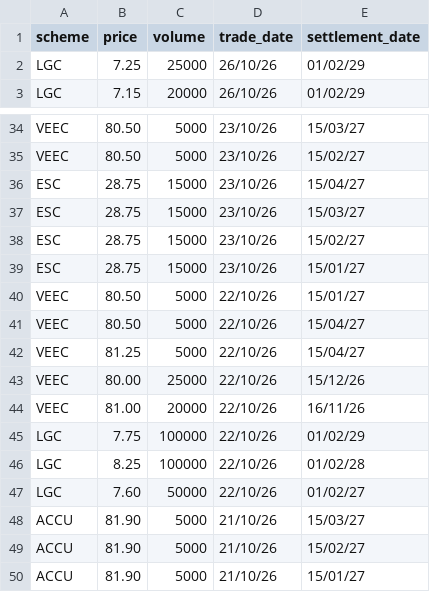
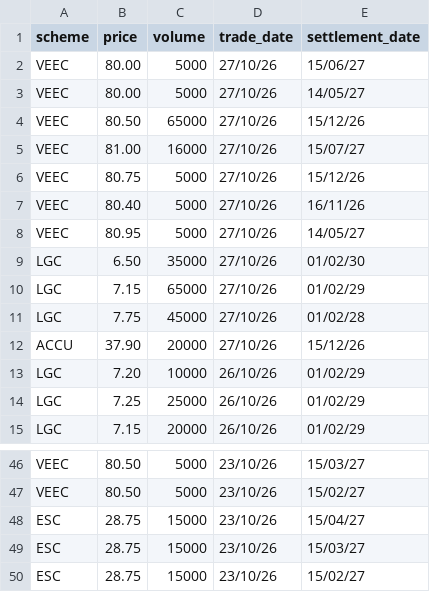
Before and after one commit to nwbort/lgc-forward-prices, a CSV file: forward_trades.csv, drawn as a sheet; only a part is shown, gaps mark what is left out.

```diff
--- a/forward_trades.csv
+++ b/forward_trades.csv
@@ -1,2 +1,14 @@
 scheme,price,volume,trade_date,settlement_date
+VEEC,80.00,5000,27/10/26,15/06/27
+VEEC,80.00,5000,27/10/26,14/05/27
+VEEC,80.50,65000,27/10/26,15/12/26
+VEEC,81.00,16000,27/10/26,15/07/27
+VEEC,80.75,5000,27/10/26,15/12/26
+VEEC,80.40,5000,27/10/26,16/11/26
+VEEC,80.95,5000,27/10/26,14/05/27
+LGC,6.50,35000,27/10/26,01/02/30
+LGC,7.15,65000,27/10/26,01/02/29
+LGC,7.75,45000,27/10/26,01/02/28
+ACCU,37.90,20000,27/10/26,15/12/26
+LGC,7.20,10000,26/10/26,01/02/29
 LGC,7.25,25000,26/10/26,01/02/29
@@ -38,13 +50 @@ ESC,28.75,15000,23/10/26,15/03/27
 ESC,28.75,15000,23/10/26,15/02/27
-ESC,28.75,15000,23/10/26,15/01/27
-VEEC,80.50,5000,22/10/26,15/01/27
-VEEC,80.50,5000,22/10/26,15/04/27
-VEEC,81.25,5000,22/10/26,15/04/27
-VEEC,80.00,25000,22/10/26,15/12/26
-VEEC,81.00,20000,22/10/26,16/11/26
-LGC,7.75,100000,22/10/26,01/02/29
-LGC,8.25,100000,22/10/26,01/02/28
-LGC,7.60,50000,22/10/26,01/02/27
-ACCU,81.90,5000,21/10/26,15/03/27
-ACCU,81.90,5000,21/10/26,15/02/27
-ACCU,81.90,5000,21/10/26,15/01/27
```
Also changed, not shown: spot_trades.csv.
